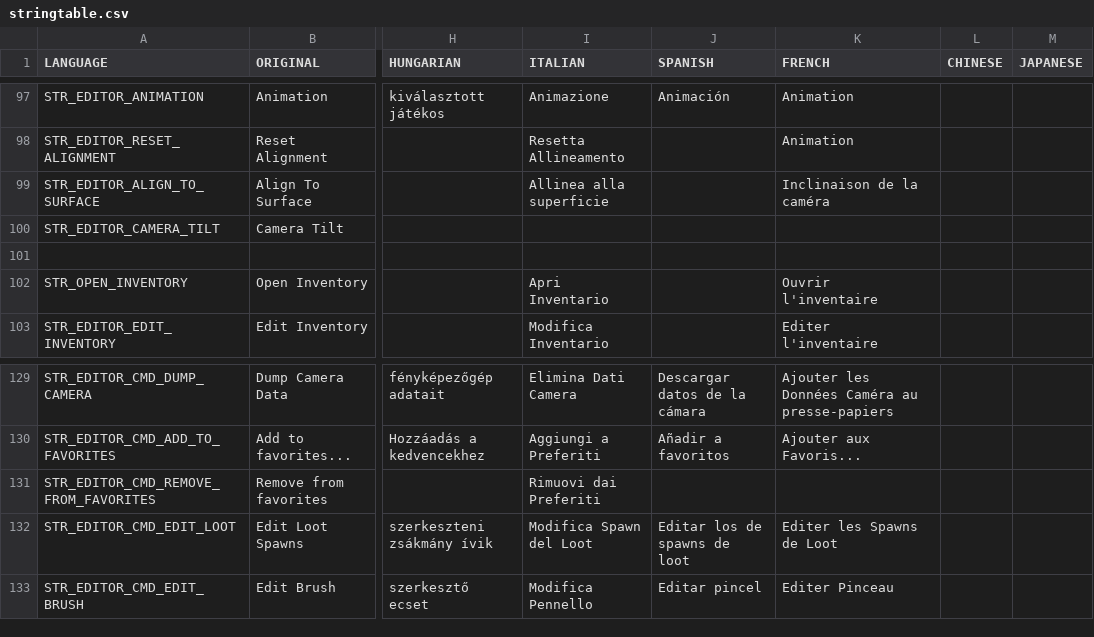
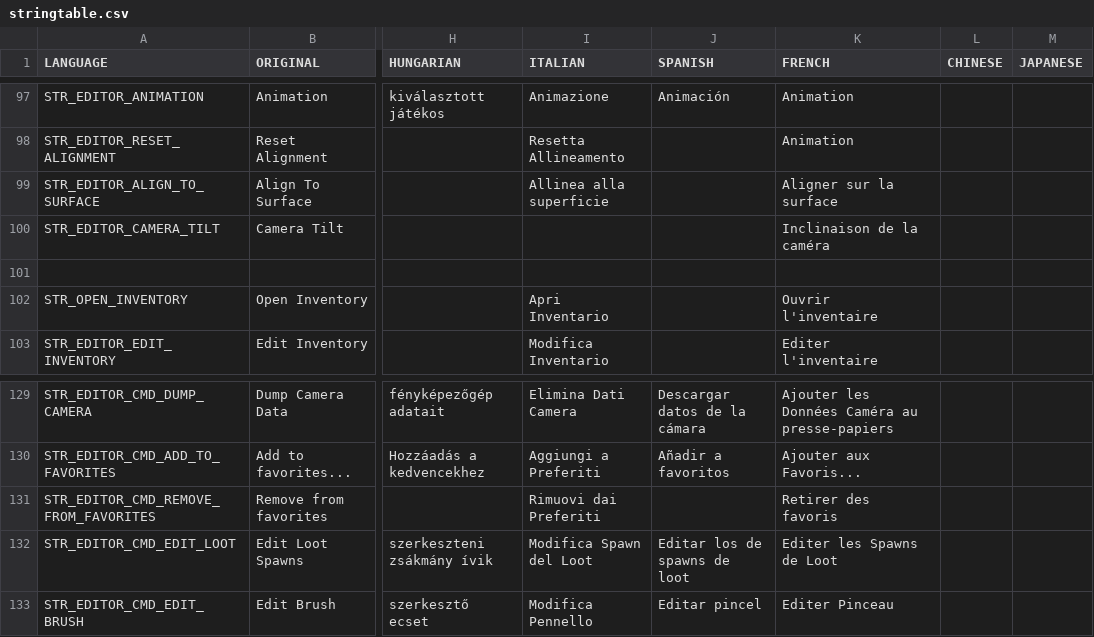
Before and after one commit to InclementDab/DayZ-Editor, a CSV file: DayZEditor/Scripts/stringtable.csv, drawn as a sheet; only a part is shown, gaps mark what is left out; the diff names each change by its address in the sheet, - before the commit and + after, or states it on an @@ line.

Commit message:
update stringtable

```diff
--- a/DayZEditor/Scripts/stringtable.csv
+++ b/DayZEditor/Scripts/stringtable.csv
-K99 (FRENCH): Inclinaison de la caméra
+K99 (FRENCH): Aligner sur la surface
-K100 (FRENCH): (empty)
+K100 (FRENCH): Inclinaison de la caméra
-K131 (FRENCH): (empty)
+K131 (FRENCH): Retirer des favoris
```
Also changed, not shown: 1 other file.
